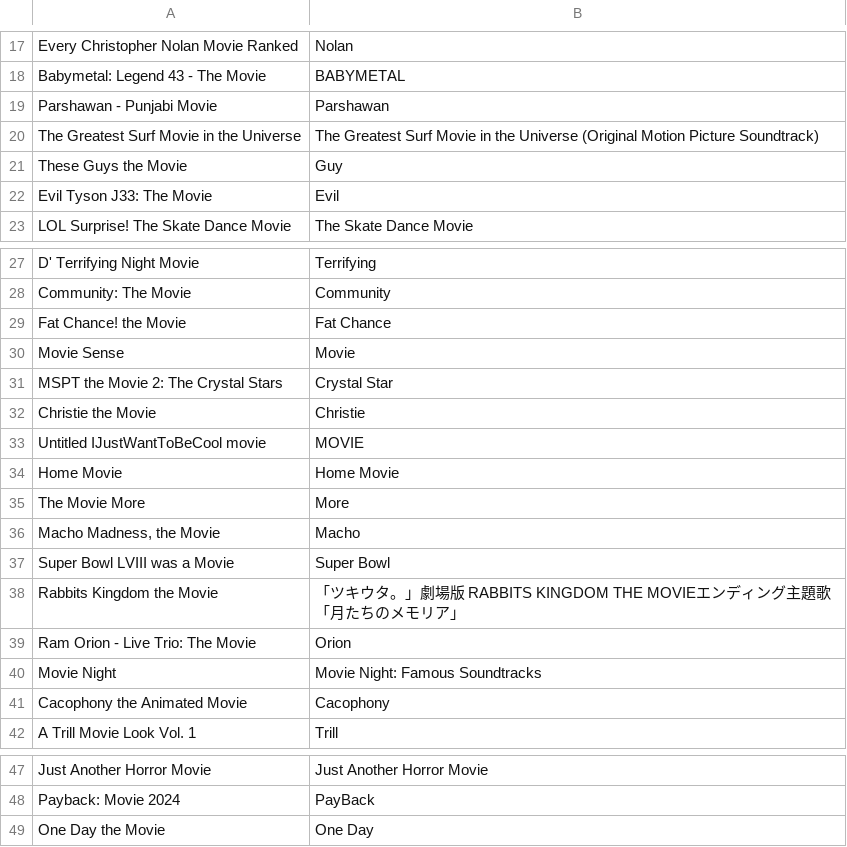
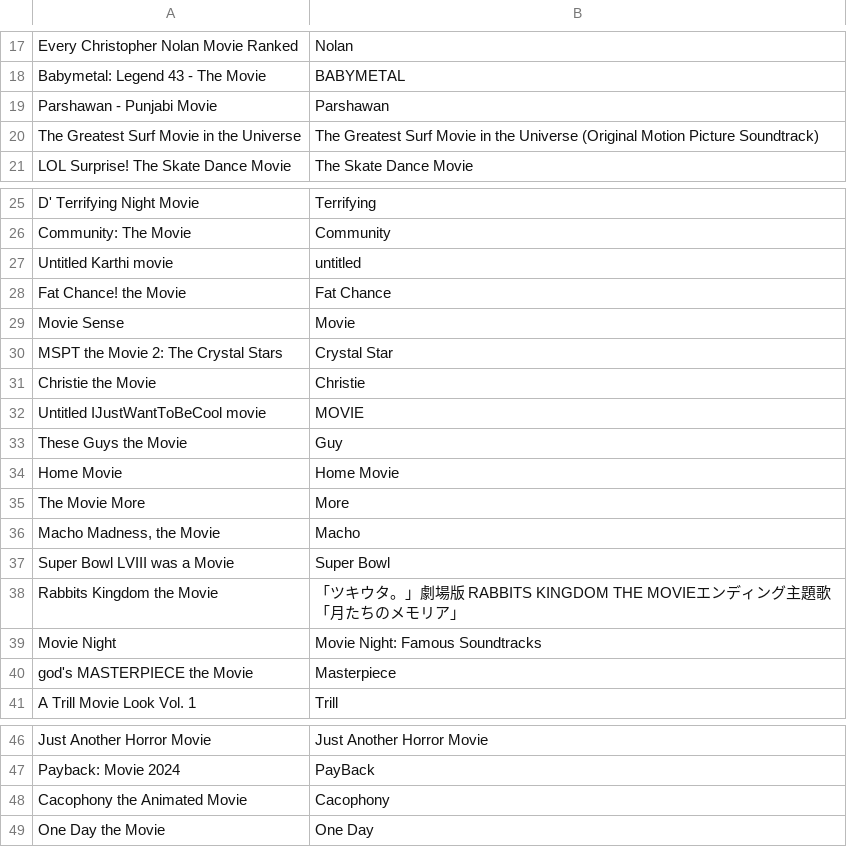
Before and after one commit to DaOracle8282/FinalProject-The-CodeHER-Collective, a CSV file: movies_with_soundtracks.csv, drawn as a sheet; only a part is shown, gaps mark what is left out.

```diff
--- a/movies_with_soundtracks.csv
+++ b/movies_with_soundtracks.csv
@@ -20,4 +20,2 @@ Parshawan - Punjabi Movie,Parshawan
 The Greatest Surf Movie in the Universe,The Greatest Surf Movie in the Universe (Original Motion Picture Soundtrack)
-These Guys the Movie,Guy
-Evil Tyson J33: The Movie,Evil
 LOL Surprise! The Skate Dance Movie,The Skate Dance Movie
@@ -28,2 +26,3 @@ D' Terrifying Night Movie,Terrifying
 Community: The Movie,Community
+Untitled Karthi movie,untitled
 Fat Chance! the Movie,Fat Chance
@@ -33,2 +32,3 @@ Christie the Movie,Christie
 Untitled IJustWantToBeCool movie,MOVIE
+These Guys the Movie,Guy
 Home Movie,Home Movie
@@ -38,5 +38,4 @@ Super Bowl LVIII was a Movie,Super Bowl
 Rabbits Kingdom the Movie,「ツキウタ。」劇場版 RABBITS KINGDOM THE MOVIEエンディング主題歌「月たちのメモリア」
-Ram Orion - Live Trio: The Movie,Orion
 Movie Night,Movie Night: Famous Soundtracks
-Cacophony the Animated Movie,Cacophony
+god's MASTERPIECE the Movie,Masterpiece
 A Trill Movie Look Vol. 1,Trill
@@ -48,2 +47,3 @@ Just Another Horror Movie,Just Another Horror Movie
 Payback: Movie 2024,PayBack
+Cacophony the Animated Movie,Cacophony
 One Day the Movie,One Day
```
Also changed, not shown: 1 other file.
